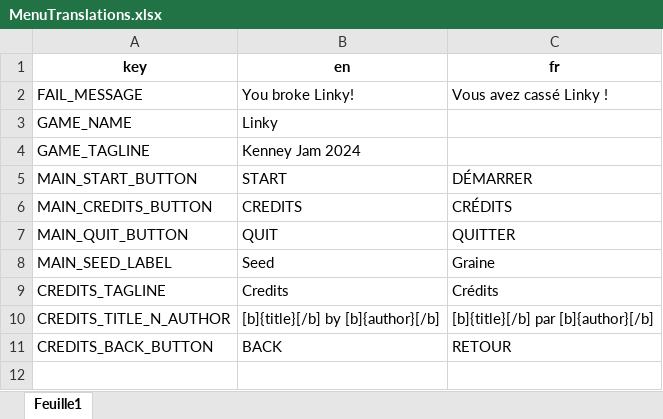
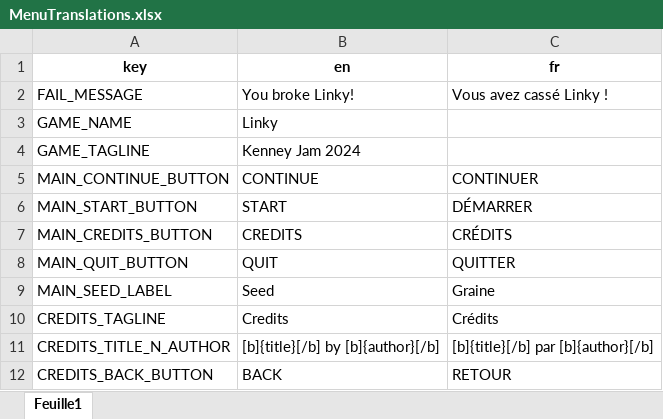
Before and after one commit to GnuCodingStudio/KenneyJam-2024, an Excel workbook: resources/localization/MenuTranslations.xlsx, sheet Feuille1, drawn as a sheet; values as stored, in another font and other column widths than the file's, no borders; the diff names each change by its address in the sheet, - before the commit and + after, or states it on an @@ line.

```diff
--- a/resources/localization/MenuTranslations.xlsx (sheet Feuille1)
+++ b/resources/localization/MenuTranslations.xlsx (sheet Feuille1)
+row 5: MAIN_CONTINUE_BUTTON | CONTINUE | CONTINUER
```
Also changed, not shown: 8 other files.
